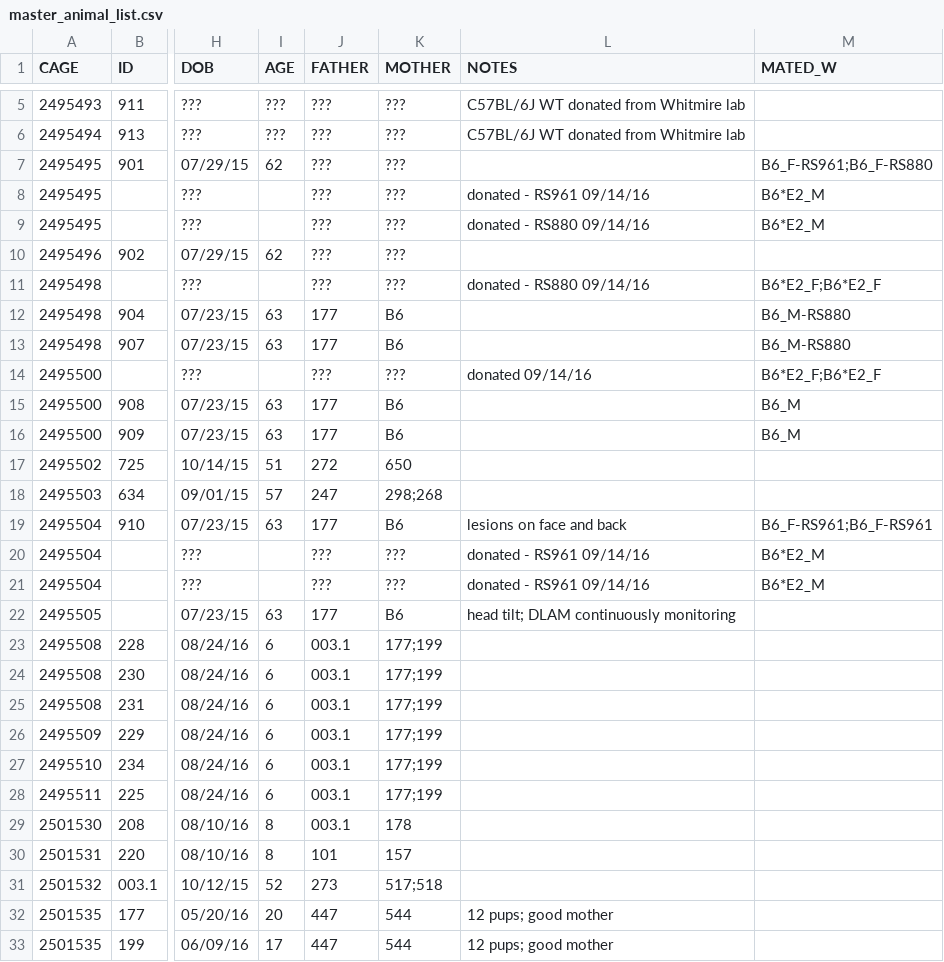
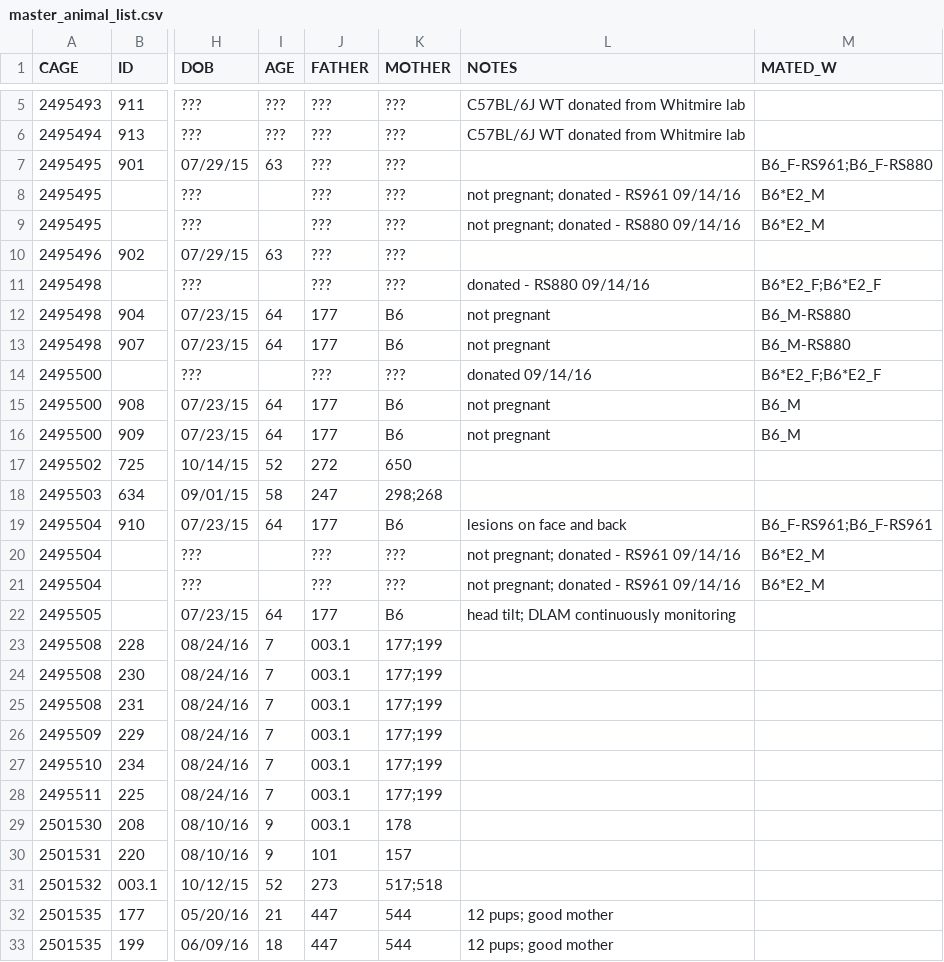
Before and after one commit to qzhanglab/animal_tracking, a CSV file: master_animal_list.csv, drawn as a sheet; only a part is shown, gaps mark what is left out; the diff covers the shown part only; the diff names each change by its address in the sheet, - before the commit and + after, or states it on an @@ line.

Commit message:
update B6*E2 pregnancies

```diff
--- a/master_animal_list.csv
+++ b/master_animal_list.csv
-I7 (AGE): 62
+I7 (AGE): 63
-L8 (NOTES): donated - RS961 09/14/16
+L8 (NOTES): not pregnant; donated - RS961 09/14/16
-L9 (NOTES): donated - RS880 09/14/16
+L9 (NOTES): not pregnant; donated - RS880 09/14/16
-I10 (AGE): 62
+I10 (AGE): 63
-I12:I13 (AGE): 63
+I12:I13 (AGE): 64
-L12:L13 (NOTES): (empty)
+L12:L13 (NOTES): not pregnant
-I15:I16 (AGE): 63
+I15:I16 (AGE): 64
-L15:L16 (NOTES): (empty)
+L15:L16 (NOTES): not pregnant
-I17 (AGE): 51
+I17 (AGE): 52
-I18 (AGE): 57
+I18 (AGE): 58
-I19 (AGE): 63
+I19 (AGE): 64
-L20:L21 (NOTES): donated - RS961 09/14/16
+L20:L21 (NOTES): not pregnant; donated - RS961 09/14/16
-I22 (AGE): 63
+I22 (AGE): 64
-I23:I28 (AGE): 6
+I23:I28 (AGE): 7
-I29:I30 (AGE): 8
+I29:I30 (AGE): 9
-I32 (AGE): 20
+I32 (AGE): 21
-I33 (AGE): 17
+I33 (AGE): 18
```
Also changed, not shown: 22 edited cells elsewhere in this file.
